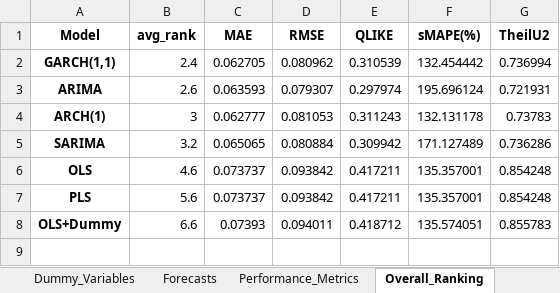
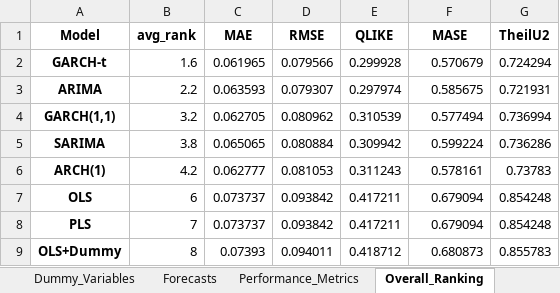
Before and after one commit to hgiang465/Final-Timeseries, an Excel workbook: Out_put/OilAnalysis_Results_v5.xlsx, sheet Overall_Ranking, drawn as a sheet; values as stored, in another font and other column widths than the file's, no borders; removed rows and columns are numbered as before the commit, all else as after; the diff names each change by its address in the sheet, - before the commit and + after, or states it on an @@ line.

```diff
--- a/Out_put/OilAnalysis_Results_v5.xlsx (sheet Overall_Ranking)
+++ b/Out_put/OilAnalysis_Results_v5.xlsx (sheet Overall_Ranking)
-F1: sMAPE(%)
+F1: MASE
-row 2: GARCH(1,1) | 2.4 | 0.062705 | 0.080962 | 0.310539 | 132.454442 | 0.736994
+row 2: GARCH-t | 1.6 | 0.061965 | 0.079566 | 0.299928 | 0.570679 | 0.724294
-B3 (avg_rank): 2.6
+B3 (avg_rank): 2.2
-F3 (MASE): 195.696124
+F3 (MASE): 0.585675
-row 4: ARCH(1) | 3 | 0.062777 | 0.081053 | 0.311243 | 132.131178 | 0.73783
+row 4: GARCH(1,1) | 3.2 | 0.062705 | 0.080962 | 0.310539 | 0.577494 | 0.736994
-B5 (avg_rank): 3.2
+B5 (avg_rank): 3.8
-F5 (MASE): 171.127489
+F5 (MASE): 0.599224
+row 6: ARCH(1) | 4.2 | 0.062777 | 0.081053 | 0.311243 | 0.578161 | 0.73783
-B7 (avg_rank): 4.6
+B7 (avg_rank): 6
-F7:F8 (MASE): 135.357001
+F7:F8 (MASE): 0.679094
-B8 (avg_rank): 5.6
+B8 (avg_rank): 7
-B9 (avg_rank): 6.6
+B9 (avg_rank): 8
-F9 (MASE): 135.574051
+F9 (MASE): 0.680873
```
Also changed, not shown: sheet Scenarios_PI, sheet Forecasts, sheet Performance_Metrics, sheet DM_Test, sheet RollingRMSE_8win, 9 other files.
